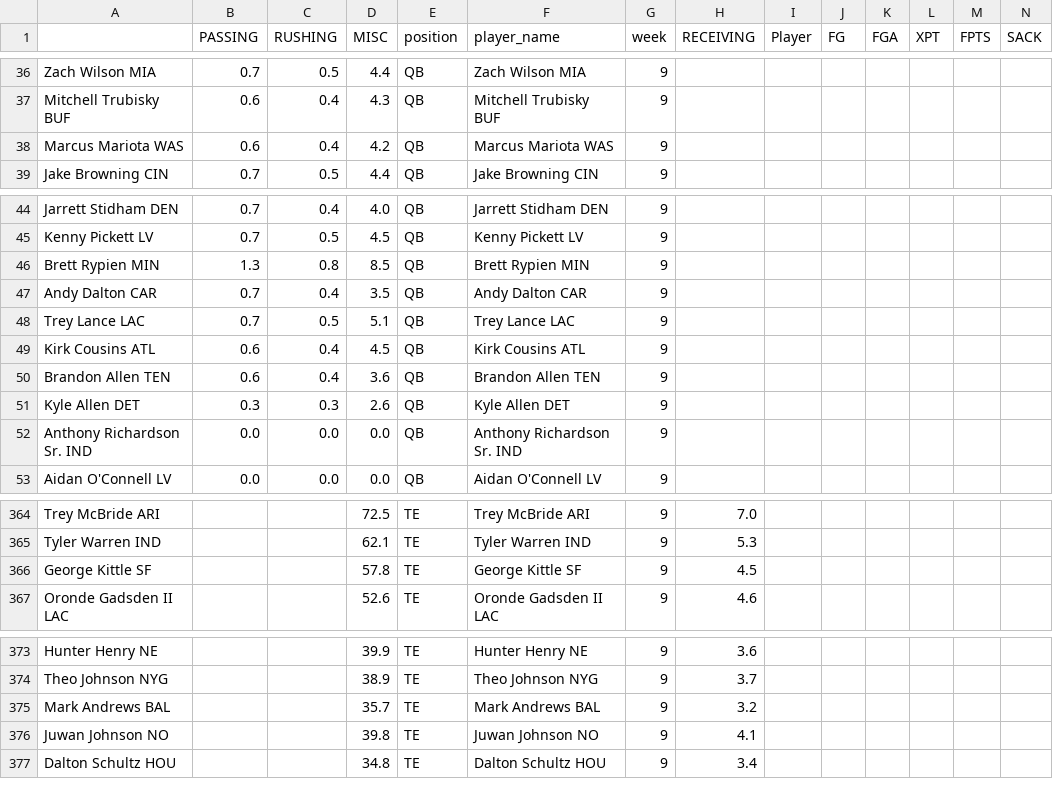
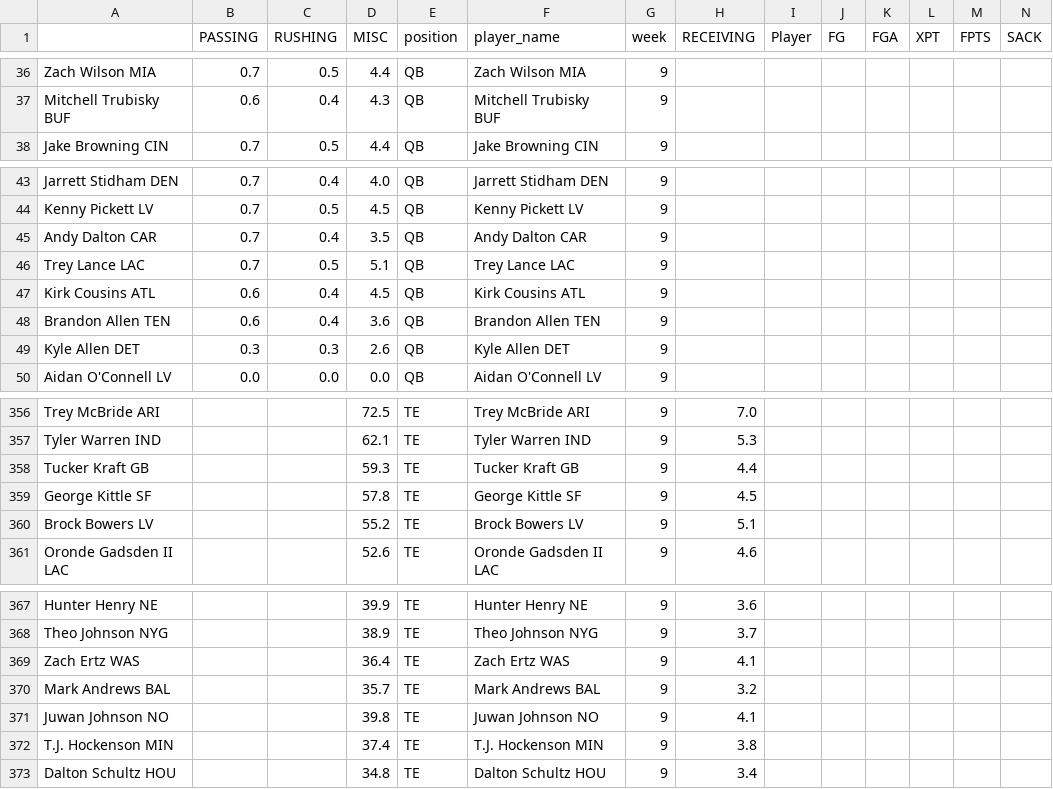
Before and after one commit to msrtliw2/fantasy-lineup-picker, a CSV file: data/projections_week_9.csv, drawn as a sheet; only a part is shown, gaps mark what is left out; removed rows and columns are numbered as before the commit, all else as after; rows hold the shown columns only; the diff covers the shown part only; the diff names each change by its address in the sheet, - before the commit and + after, or states it on an @@ line.

```diff
--- a/data/projections_week_9.csv
+++ b/data/projections_week_9.csv
-row 38: Marcus Mariota WAS | 0.6 | 0.4 | 4.2 | QB | Marcus Mariota WAS | 9
-row 46: Brett Rypien MIN | 1.3 | 0.8 | 8.5 | QB | Brett Rypien MIN | 9
-row 52: Anthony Richardson Sr. IND | 0.0 | 0.0 | 0.0 | QB | Anthony Richardson Sr. IND | 9
+row 358: Tucker Kraft GB |  |  | 59.3 | TE | Tucker Kraft GB | 9 | 4.4
+row 360: Brock Bowers LV |  |  | 55.2 | TE | Brock Bowers LV | 9 | 5.1
+row 369: Zach Ertz WAS |  |  | 36.4 | TE | Zach Ertz WAS | 9 | 4.1
+row 372: T.J. Hockenson MIN |  |  | 37.4 | TE | T.J. Hockenson MIN | 9 | 3.8
```
Also changed, not shown: 3 added rows and 19 removed rows elsewhere in this file, data/projections_week_13.csv, data/projections_week_14.csv, 14 other files.
